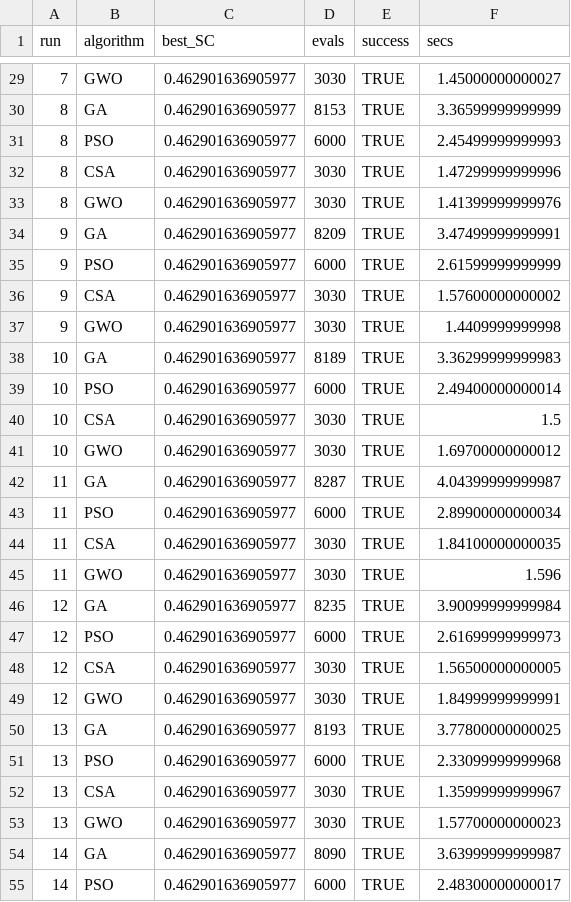
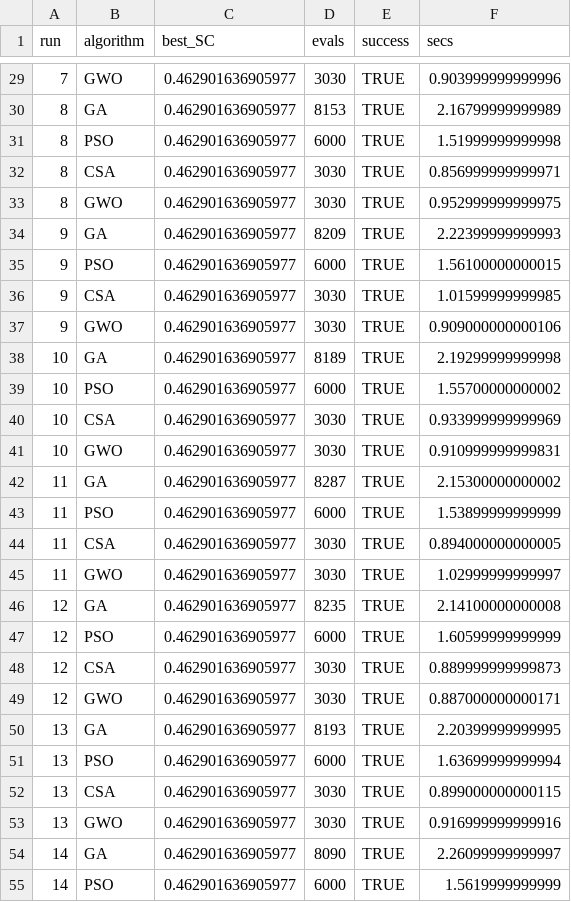
Before and after one commit to iuttriutami/triutami, a CSV file: results/main/E4_nominal_budget_runs_k3.csv, drawn as a sheet; only a part is shown, gaps mark what is left out; the diff covers the shown part only.

```diff
--- a/results/main/E4_nominal_budget_runs_k3.csv
+++ b/results/main/E4_nominal_budget_runs_k3.csv
@@ -29,27 +29,27 @@
-7,"GWO",0.462901636905977,3030,TRUE,1.45000000000027
-8,"GA",0.462901636905977,8153,TRUE,3.36599999999999
-8,"PSO",0.462901636905977,6000,TRUE,2.45499999999993
-8,"CSA",0.462901636905977,3030,TRUE,1.47299999999996
-8,"GWO",0.462901636905977,3030,TRUE,1.41399999999976
-9,"GA",0.462901636905977,8209,TRUE,3.47499999999991
-9,"PSO",0.462901636905977,6000,TRUE,2.61599999999999
-9,"CSA",0.462901636905977,3030,TRUE,1.57600000000002
-9,"GWO",0.462901636905977,3030,TRUE,1.4409999999998
-10,"GA",0.462901636905977,8189,TRUE,3.36299999999983
-10,"PSO",0.462901636905977,6000,TRUE,2.49400000000014
-10,"CSA",0.462901636905977,3030,TRUE,1.5
-10,"GWO",0.462901636905977,3030,TRUE,1.69700000000012
-11,"GA",0.462901636905977,8287,TRUE,4.04399999999987
-11,"PSO",0.462901636905977,6000,TRUE,2.89900000000034
-11,"CSA",0.462901636905977,3030,TRUE,1.84100000000035
-11,"GWO",0.462901636905977,3030,TRUE,1.596
-12,"GA",0.462901636905977,8235,TRUE,3.90099999999984
-12,"PSO",0.462901636905977,6000,TRUE,2.61699999999973
-12,"CSA",0.462901636905977,3030,TRUE,1.56500000000005
-12,"GWO",0.462901636905977,3030,TRUE,1.84999999999991
-13,"GA",0.462901636905977,8193,TRUE,3.77800000000025
-13,"PSO",0.462901636905977,6000,TRUE,2.33099999999968
-13,"CSA",0.462901636905977,3030,TRUE,1.35999999999967
-13,"GWO",0.462901636905977,3030,TRUE,1.57700000000023
-14,"GA",0.462901636905977,8090,TRUE,3.63999999999987
-14,"PSO",0.462901636905977,6000,TRUE,2.48300000000017
+7,"GWO",0.462901636905977,3030,TRUE,0.903999999999996
+8,"GA",0.462901636905977,8153,TRUE,2.16799999999989
+8,"PSO",0.462901636905977,6000,TRUE,1.51999999999998
+8,"CSA",0.462901636905977,3030,TRUE,0.856999999999971
+8,"GWO",0.462901636905977,3030,TRUE,0.952999999999975
+9,"GA",0.462901636905977,8209,TRUE,2.22399999999993
+9,"PSO",0.462901636905977,6000,TRUE,1.56100000000015
+9,"CSA",0.462901636905977,3030,TRUE,1.01599999999985
+9,"GWO",0.462901636905977,3030,TRUE,0.909000000000106
+10,"GA",0.462901636905977,8189,TRUE,2.19299999999998
+10,"PSO",0.462901636905977,6000,TRUE,1.55700000000002
+10,"CSA",0.462901636905977,3030,TRUE,0.933999999999969
+10,"GWO",0.462901636905977,3030,TRUE,0.910999999999831
+11,"GA",0.462901636905977,8287,TRUE,2.15300000000002
+11,"PSO",0.462901636905977,6000,TRUE,1.53899999999999
+11,"CSA",0.462901636905977,3030,TRUE,0.894000000000005
+11,"GWO",0.462901636905977,3030,TRUE,1.02999999999997
+12,"GA",0.462901636905977,8235,TRUE,2.14100000000008
+12,"PSO",0.462901636905977,6000,TRUE,1.60599999999999
+12,"CSA",0.462901636905977,3030,TRUE,0.889999999999873
+12,"GWO",0.462901636905977,3030,TRUE,0.887000000000171
+13,"GA",0.462901636905977,8193,TRUE,2.20399999999995
+13,"PSO",0.462901636905977,6000,TRUE,1.63699999999994
+13,"CSA",0.462901636905977,3030,TRUE,0.899000000000115
+13,"GWO",0.462901636905977,3030,TRUE,0.916999999999916
+14,"GA",0.462901636905977,8090,TRUE,2.26099999999997
+14,"PSO",0.462901636905977,6000,TRUE,1.5619999999999
```
Also changed, not shown: 93 edited cells elsewhere in this file, results/main/E2_exhaustive_global_optimum.csv, results/main/E3_equal_budget_runs.csv, 6 other files.
